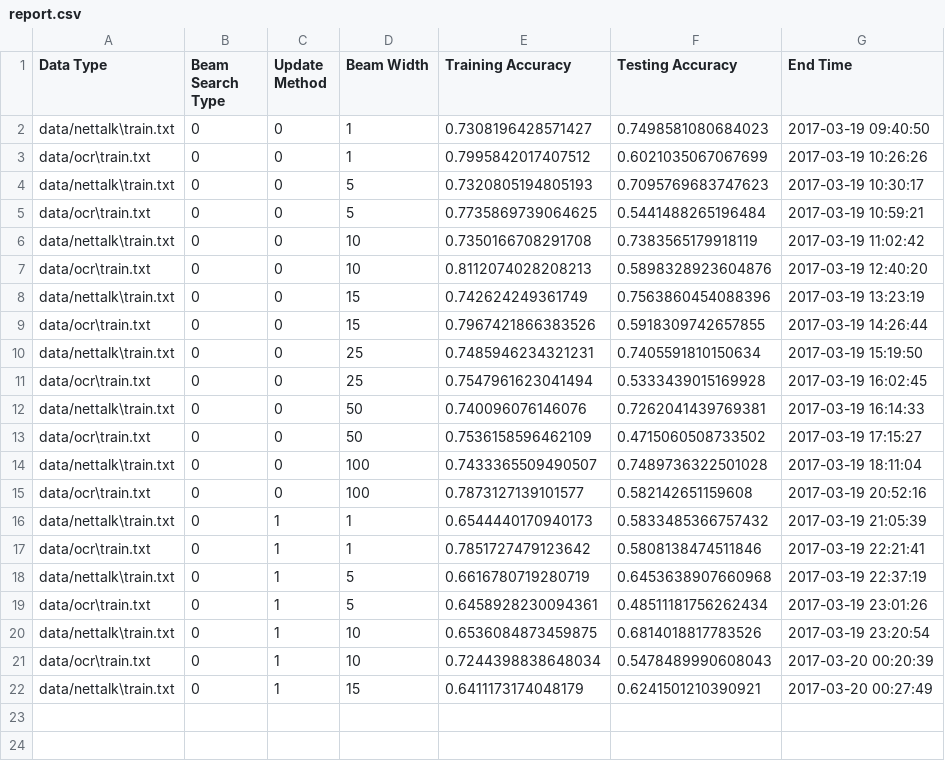
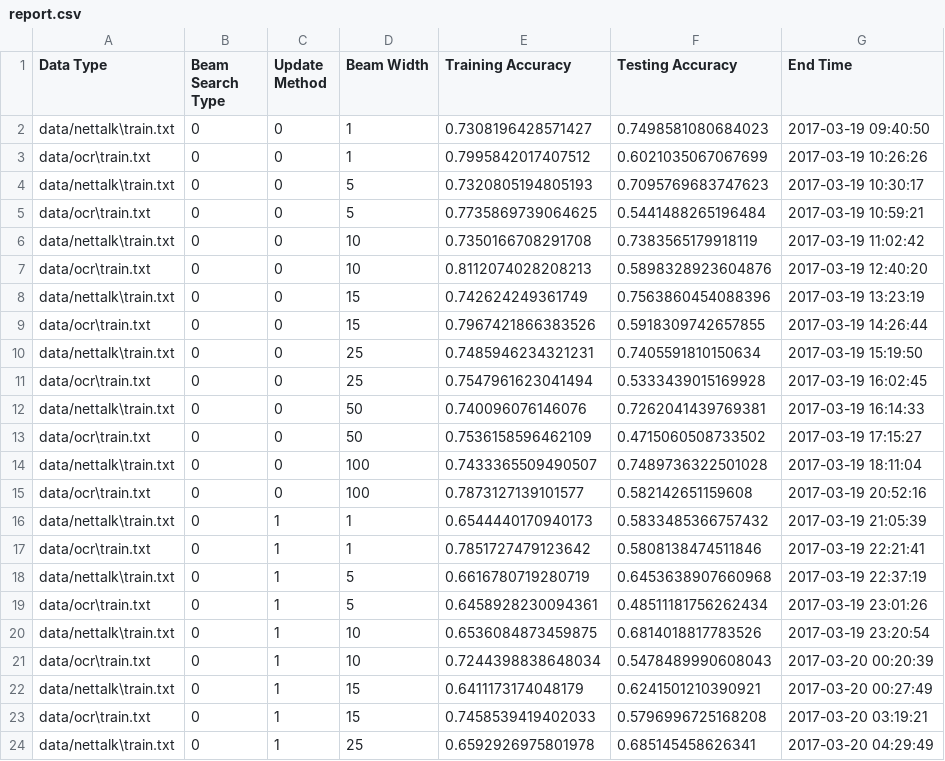
Before and after one commit to lkwbr/structured-prediction, a CSV file: out/reports/report.csv, drawn as a sheet; the diff names each change by its address in the sheet, - before the commit and + after, or states it on an @@ line.

Commit message:
23/42 models completed
Breadth-first beam search is kill

```diff
--- a/out/reports/report.csv
+++ b/out/reports/report.csv
+row 23: data/ocr\train.txt | 0 | 1 | 15 | 0.7458539419402033 | 0.5796996725168208 | 2017-03-20 03:19:21
+row 24: data/nettalk\train.txt | 0 | 1 | 25 | 0.6592926975801978 | 0.685145458626341 | 2017-03-20 04:29:49
```
